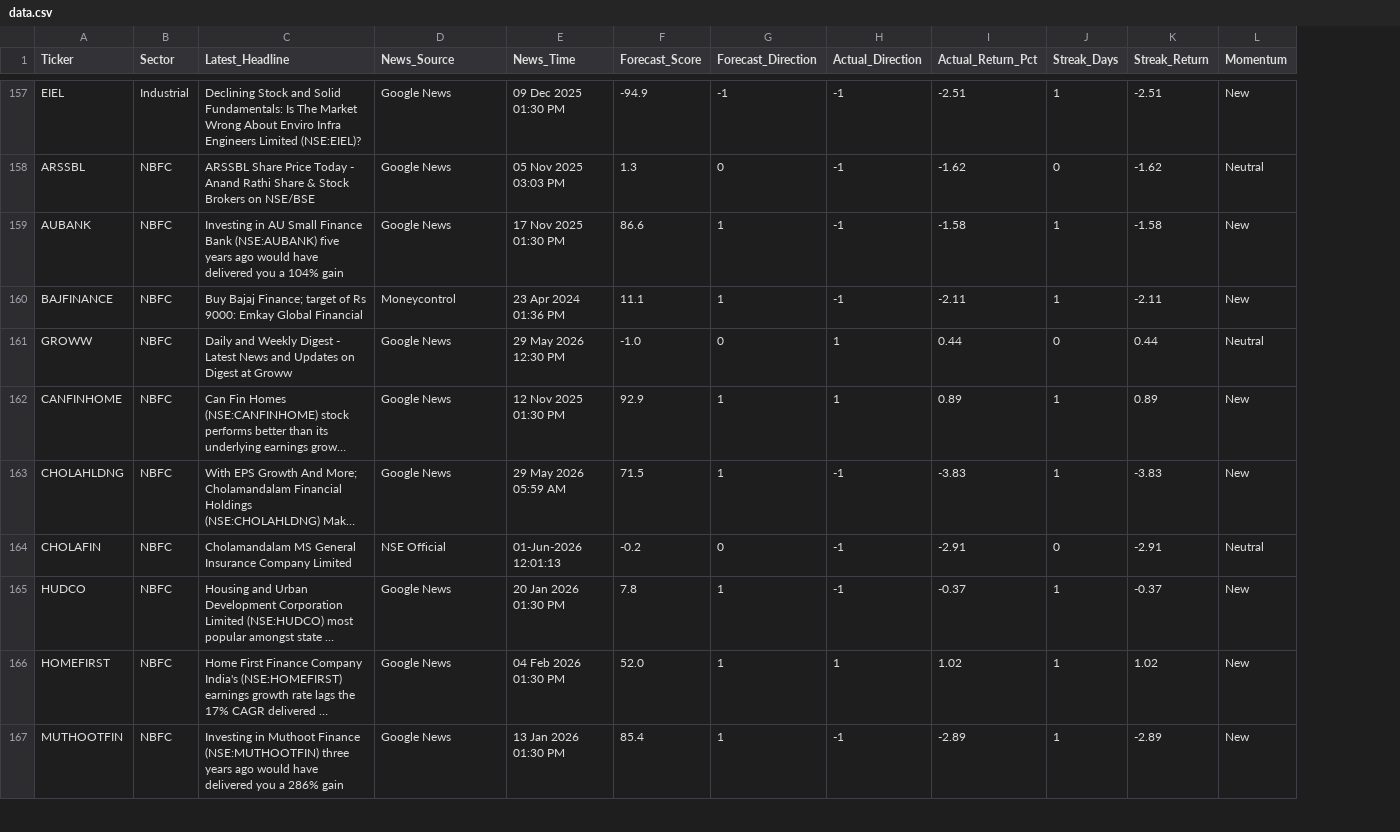
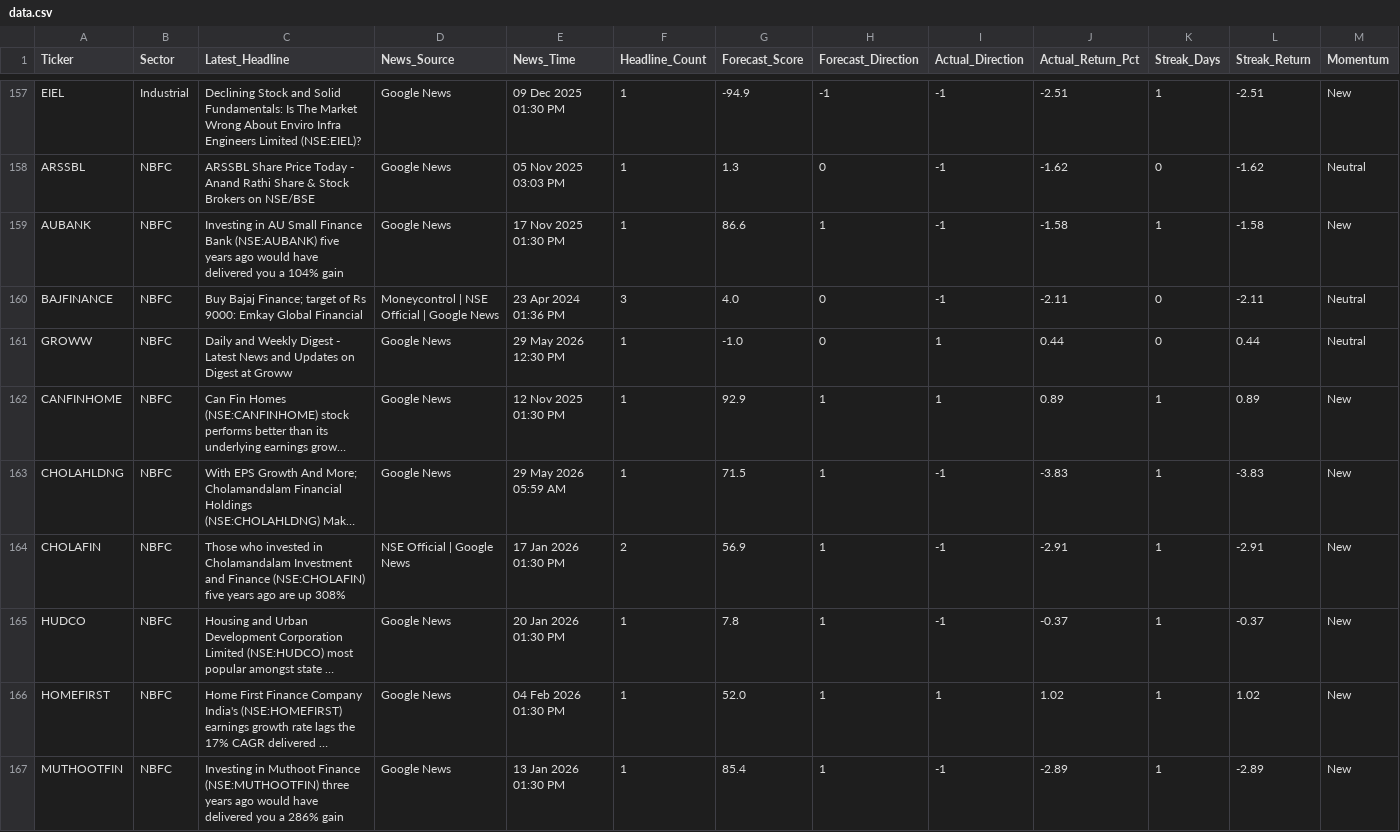
Before and after one commit to rupak-sarkar/xchart-app, a CSV file: data.csv, drawn as a sheet; only a part is shown, gaps mark what is left out; long unchanged cells end in …; addresses are those after the commit; the diff covers the shown part only; the diff names each change by its address in the sheet, - before the commit and + after, or states it on an @@ line.

```diff
--- a/data.csv
+++ b/data.csv
+column F (Headline_Count), rows 157-167: 1 | 1 | 1 | 3 | 1 | 1 | 1 | 2 | 1 | 1 | 1
-D160 (News_Source): Moneycontrol
+D160 (News_Source): Moneycontrol | NSE Official | Google News
-G160 (Forecast_Score): 11.1
+G160 (Forecast_Score): 4.0
-H160 (Forecast_Direction): 1
+H160 (Forecast_Direction): 0
-K160 (Streak_Days): 1
+K160 (Streak_Days): 0
-M160 (Momentum): New
+M160 (Momentum): Neutral
-C164 (Latest_Headline): Cholamandalam MS General Insurance Company Limited
+C164 (Latest_Headline): Those who invested in Cholamandalam Investment and Finance (NSE:CHOLAFIN) five years ago are up 308%
-D164 (News_Source): NSE Official
+D164 (News_Source): NSE Official | Google News
-E164 (News_Time): 01-Jun-2026 12:01:13
+E164 (News_Time): 17 Jan 2026 01:30 PM
-G164 (Forecast_Score): -0.2
+G164 (Forecast_Score): 56.9
-H164 (Forecast_Direction): 0
+H164 (Forecast_Direction): 1
-K164 (Streak_Days): 0
+K164 (Streak_Days): 1
-M164 (Momentum): Neutral
+M164 (Momentum): New
```
Also changed, not shown: 166 edited cells elsewhere in this file, history.csv.
